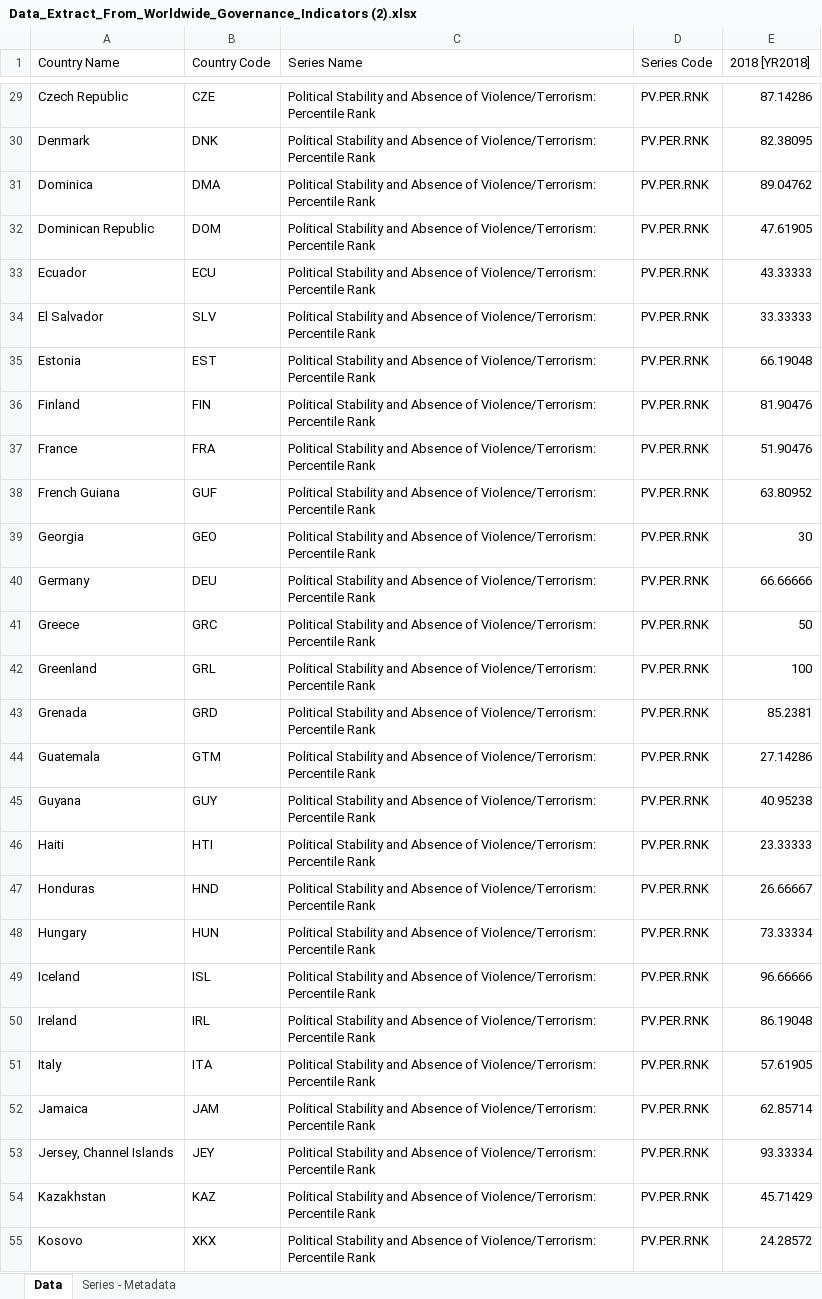
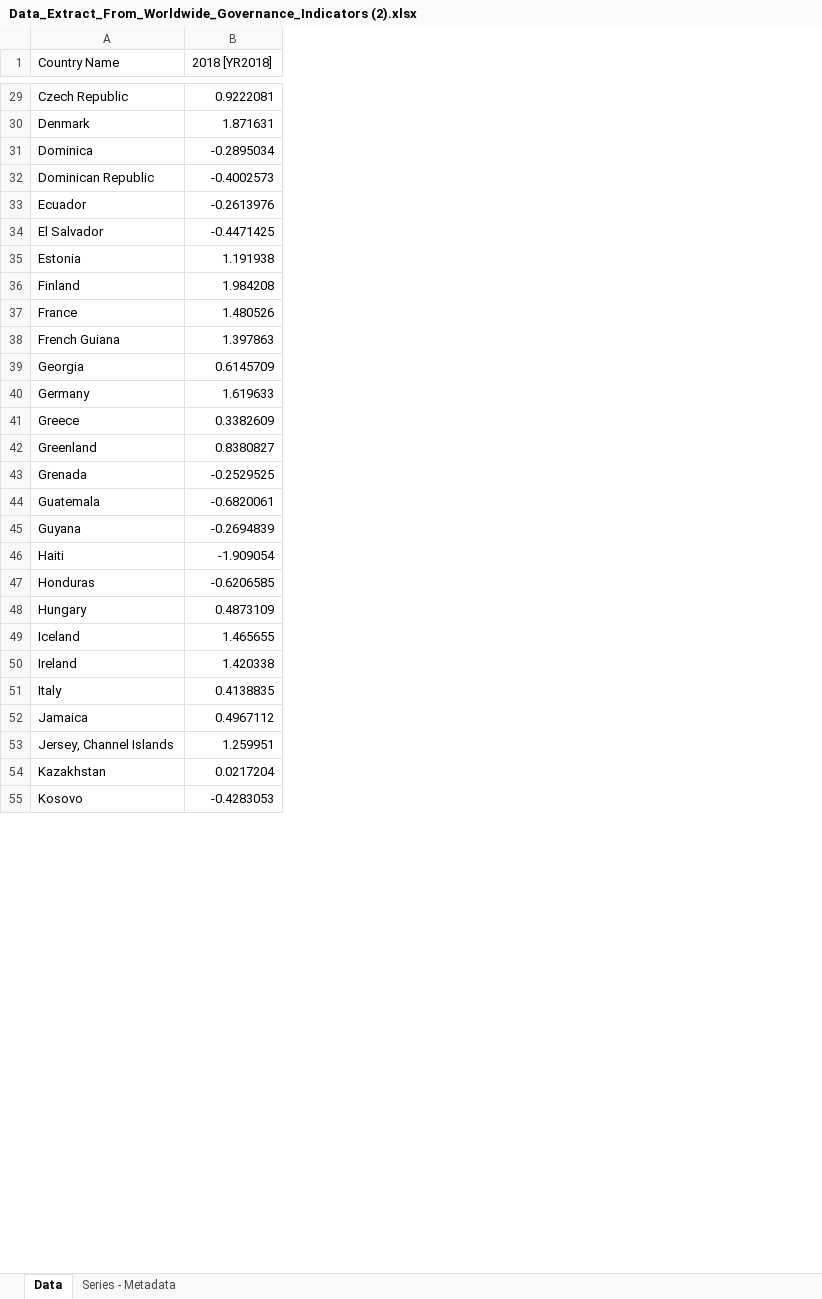
Before and after one commit to IvonneMM/COVID19grupo2oficial, an Excel workbook: Data_Extract_From_Worldwide_Governance_Indicators (2).xlsx, sheet Data, drawn as a sheet; only a part is shown, gaps mark what is left out; values as stored, in another font and other column widths than the file's, no borders; removed rows and columns are numbered as before the commit, all else as after; the diff covers the shown part only; the diff names each change by its address in the sheet, - before the commit and + after, or states it on an @@ line.

```diff
--- a/Data_Extract_From_Worldwide_Governance_Indicators (2).xlsx (sheet Data)
+++ b/Data_Extract_From_Worldwide_Governance_Indicators (2).xlsx (sheet Data)
-column B (Country Code), rows 29-55: CZE | DNK | DMA | DOM | ECU | SLV | EST | FIN | FRA | GUF | GEO | DEU | GRC | GRL | GRD | GTM | GUY | HTI | HND | HUN | ISL | IRL | ITA | JAM | JEY | KAZ | XKX
-column C (Series Name), rows 29-55: all Political Stability and Absence of Violence/Terrorism: Percentile Rank
-column D (Series Code), rows 29-55: all PV.PER.RNK
-B29 (2018 [YR2018]): 87.14286
+B29 (2018 [YR2018]): 0.9222081
-B30 (2018 [YR2018]): 82.38095
+B30 (2018 [YR2018]): 1.871631
-B31 (2018 [YR2018]): 89.04762
+B31 (2018 [YR2018]): -0.2895034
-B32 (2018 [YR2018]): 47.61905
+B32 (2018 [YR2018]): -0.4002573
-B33 (2018 [YR2018]): 43.33333
+B33 (2018 [YR2018]): -0.2613976
-B34 (2018 [YR2018]): 33.33333
+B34 (2018 [YR2018]): -0.4471425
-B35 (2018 [YR2018]): 66.19048
+B35 (2018 [YR2018]): 1.191938
-B36 (2018 [YR2018]): 81.90476
+B36 (2018 [YR2018]): 1.984208
-B37 (2018 [YR2018]): 51.90476
+B37 (2018 [YR2018]): 1.480526
-B38 (2018 [YR2018]): 63.80952
+B38 (2018 [YR2018]): 1.397863
-B39 (2018 [YR2018]): 30
+B39 (2018 [YR2018]): 0.6145709
-B40 (2018 [YR2018]): 66.66666
+B40 (2018 [YR2018]): 1.619633
-B41 (2018 [YR2018]): 50
+B41 (2018 [YR2018]): 0.3382609
-B42 (2018 [YR2018]): 100
+B42 (2018 [YR2018]): 0.8380827
-B43 (2018 [YR2018]): 85.2381
+B43 (2018 [YR2018]): -0.2529525
-B44 (2018 [YR2018]): 27.14286
+B44 (2018 [YR2018]): -0.6820061
-B45 (2018 [YR2018]): 40.95238
+B45 (2018 [YR2018]): -0.2694839
-B46 (2018 [YR2018]): 23.33333
+B46 (2018 [YR2018]): -1.909054
-B47 (2018 [YR2018]): 26.66667
+B47 (2018 [YR2018]): -0.6206585
-B48 (2018 [YR2018]): 73.33334
+B48 (2018 [YR2018]): 0.4873109
-B49 (2018 [YR2018]): 96.66666
+B49 (2018 [YR2018]): 1.465655
-B50 (2018 [YR2018]): 86.19048
+B50 (2018 [YR2018]): 1.420338
-B51 (2018 [YR2018]): 57.61905
+B51 (2018 [YR2018]): 0.4138835
-B52 (2018 [YR2018]): 62.85714
+B52 (2018 [YR2018]): 0.4967112
-B53 (2018 [YR2018]): 93.33334
+B53 (2018 [YR2018]): 1.259951
-B54 (2018 [YR2018]): 45.71429
+B54 (2018 [YR2018]): 0.0217204
-B55 (2018 [YR2018]): 24.28572
+B55 (2018 [YR2018]): -0.4283053
```
Also changed, not shown: 5 removed rows and 71 edited cells elsewhere in this sheet, sheet Series - Metadata.
